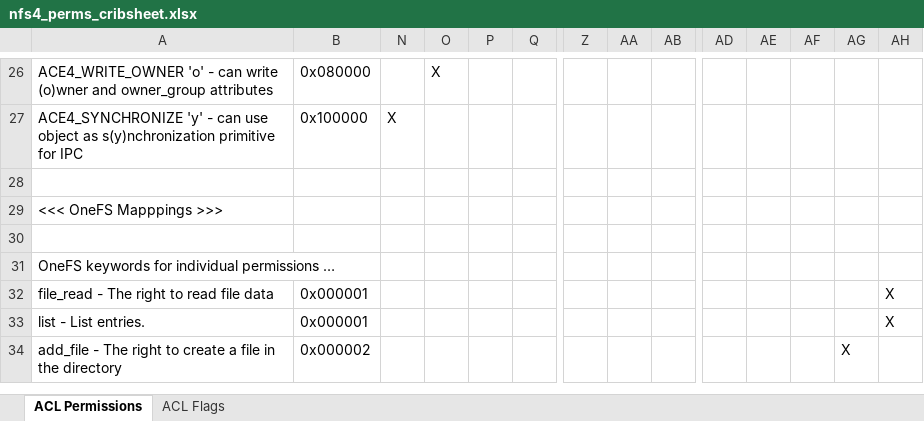
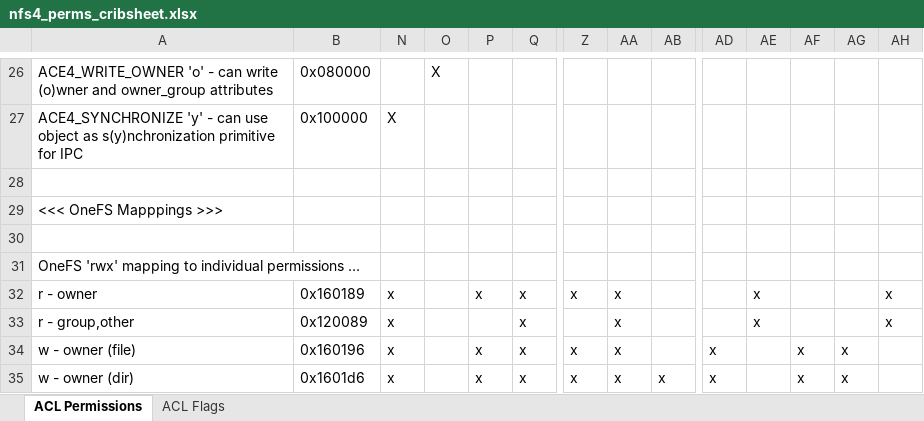
Before and after one commit to WhizBob/pwalk, an Excel workbook: doc/nfs4_perms_cribsheet.xlsx, sheet ACL Permissions, drawn as a sheet; only a part is shown, gaps mark what is left out; the shorter side is filled out with more unchanged rows; values as stored, in another font and other column widths than the file's, no cell formats; rows hold the shown columns only; the diff covers the shown part only; the diff names each change by its address in the sheet, - before the commit and + after, or states it on an @@ line.

```diff
--- a/doc/nfs4_perms_cribsheet.xlsx (sheet ACL Permissions)
+++ b/doc/nfs4_perms_cribsheet.xlsx (sheet ACL Permissions)
+row 30: (empty)
+row 31: OneFS 'rwx' mapping to individual permissions …
+row 32: r - owner | 0x160189 | x |  | x | x | x | x |  |  | x |  |  | x
+row 33: r - group,other | 0x120089 | x |  |  | x |  | x |  |  | x |  |  | x
+row 34: w - owner (file) | 0x160196 | x |  | x | x | x | x |  | x |  | x | x
+row 35: w - owner (dir) | 0x1601d6 | x |  | x | x | x | x | x | x |  | x | x
```
Also changed, not shown: 7 added rows, 2 removed rows and 8 edited cells elsewhere in this sheet, sheet ACL Flags, cell formats, 22 other files.
